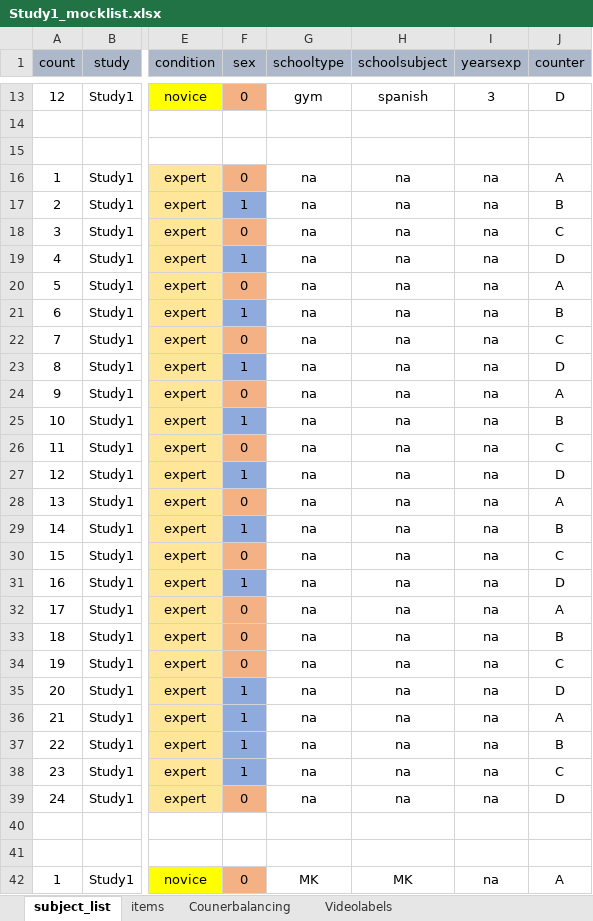
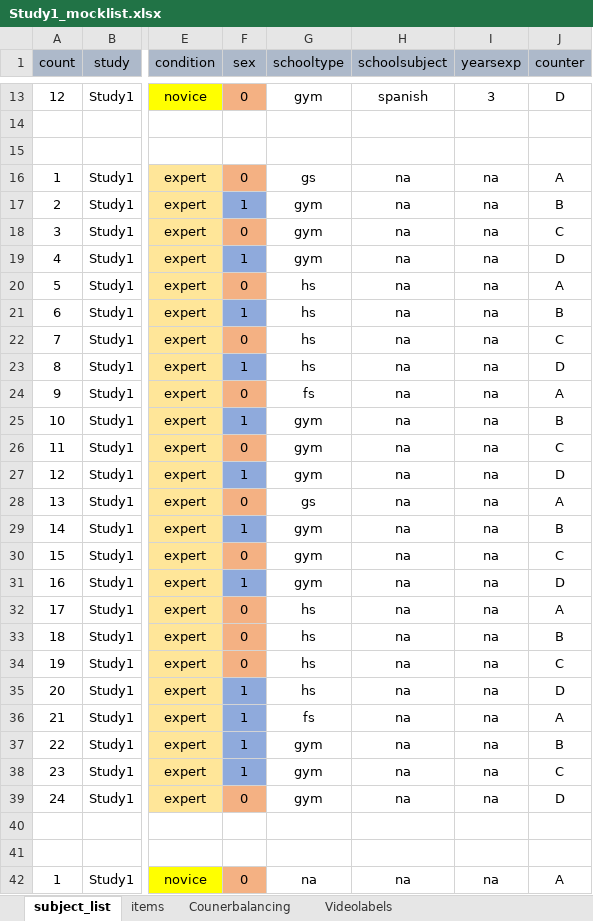
Before and after one commit to ginaamri/Mandy-PhD, an Excel workbook: paper_1/0_data/Study1_mocklist.xlsx, sheet subject_list, drawn as a sheet; only a part is shown, gaps mark what is left out; values as stored, in another font and other column widths than the file's, no borders; the diff covers the shown part only; the diff names each change by its address in the sheet, - before the commit and + after, or states it on an @@ line.

```diff
--- a/paper_1/0_data/Study1_mocklist.xlsx (sheet subject_list)
+++ b/paper_1/0_data/Study1_mocklist.xlsx (sheet subject_list)
-G16 (schooltype): na
+G16 (schooltype): gs
-G17:G19 (schooltype): na
+G17:G19 (schooltype): gym
-G20:G23 (schooltype): na
+G20:G23 (schooltype): hs
-G24 (schooltype): na
+G24 (schooltype): fs
-G25:G27 (schooltype): na
+G25:G27 (schooltype): gym
-G28 (schooltype): na
+G28 (schooltype): gs
-G29:G31 (schooltype): na
+G29:G31 (schooltype): gym
-G32:G35 (schooltype): na
+G32:G35 (schooltype): hs
-G36 (schooltype): na
+G36 (schooltype): fs
-G37:G39 (schooltype): na
+G37:G39 (schooltype): gym
-G42 (schooltype): MK
+G42 (schooltype): na
-H42 (schoolsubject): MK
+H42 (schoolsubject): na
```
Also changed, not shown: 6 edited cells elsewhere in this sheet, sheet Videolabels, sheet items, studies/labor study_A/laborstudy_participants.xlsx, todo_neu.xlsx.
